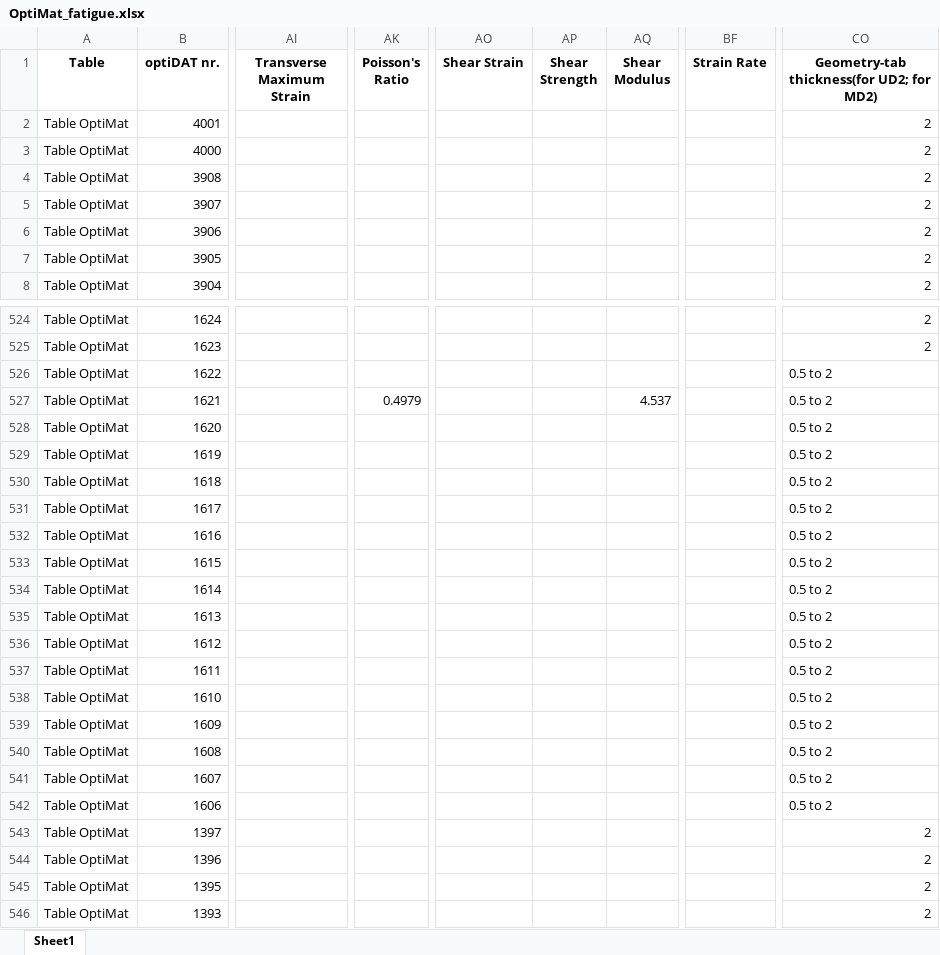
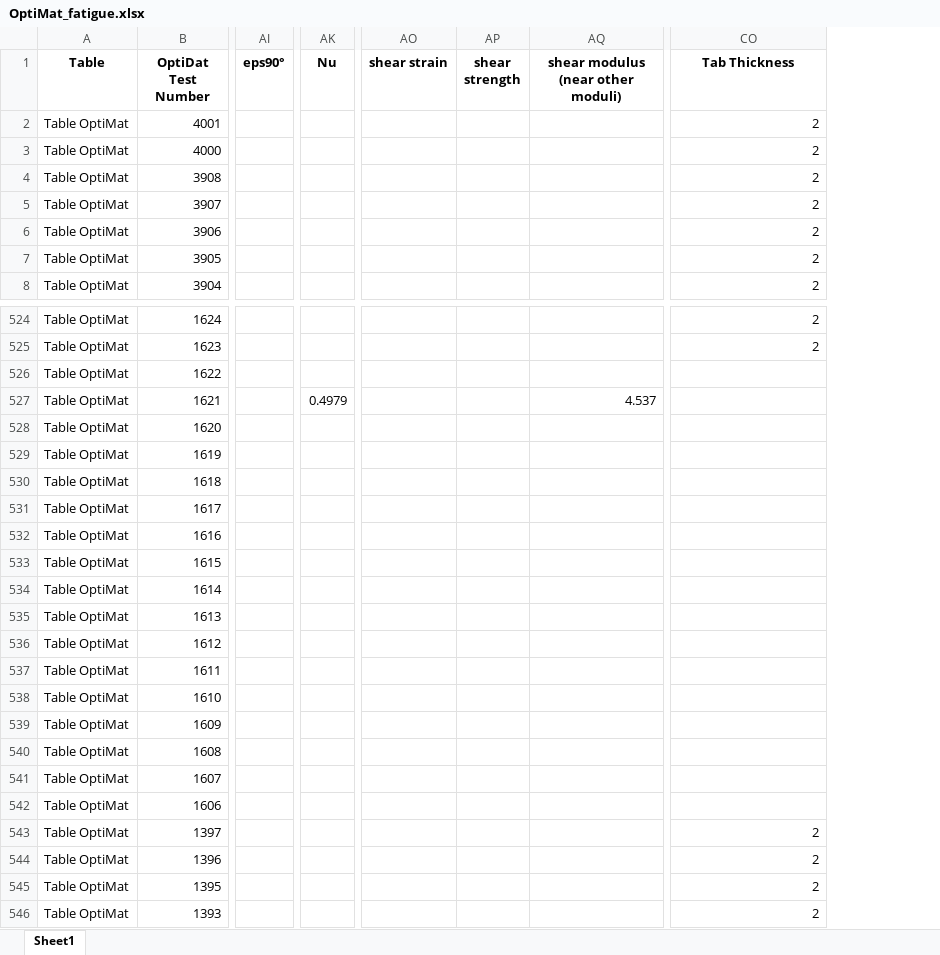
Before and after one commit to Luwen-Zhang/SNEnsemble, an Excel workbook: data/OptiMat_fatigue.xlsx, sheet Sheet1, drawn as a sheet; only a part is shown, gaps mark what is left out; values as stored, in another font and other column widths than the file's, no borders; removed rows and columns are numbered as before the commit, all else as after; the diff covers the shown part only; the diff names each change by its address in the sheet, - before the commit and + after, or states it on an @@ line.

```diff
--- a/data/OptiMat_fatigue.xlsx (sheet Sheet1)
+++ b/data/OptiMat_fatigue.xlsx (sheet Sheet1)
-column AI (Transverse Maximum Strain), empty
+column AI (eps90°), empty
-column AK (Poisson's Ratio), row 527: 0.4979
+column AK (Nu), row 527: 0.4979
-column AO (Shear Strain), empty
-column AP (Shear Strength), empty
-column AQ (Shear Modulus), row 527: 4.537
+column AO (shear strain), empty
+column AP (shear strength), empty
+column AQ, row 1: shear modulus (near other moduli); row 527: 4.537
-column BF (Strain Rate), empty
-B1: optiDAT nr.
+B1: OptiDat Test Number
-CO1: Geometry-tab thickness(for UD2; for MD2)
+CO1: Tab Thickness
-CO526:CO542 (Tab Thickness): 0.5 to 2
+CO526:CO542 (Tab Thickness): (empty)
```
Also changed, not shown: 3 added columns and 125 edited cells elsewhere in this sheet, data/OptiMat_avg_fatigue.xlsx, data/OptiMat_avg_static.xlsx, 41 other files.
